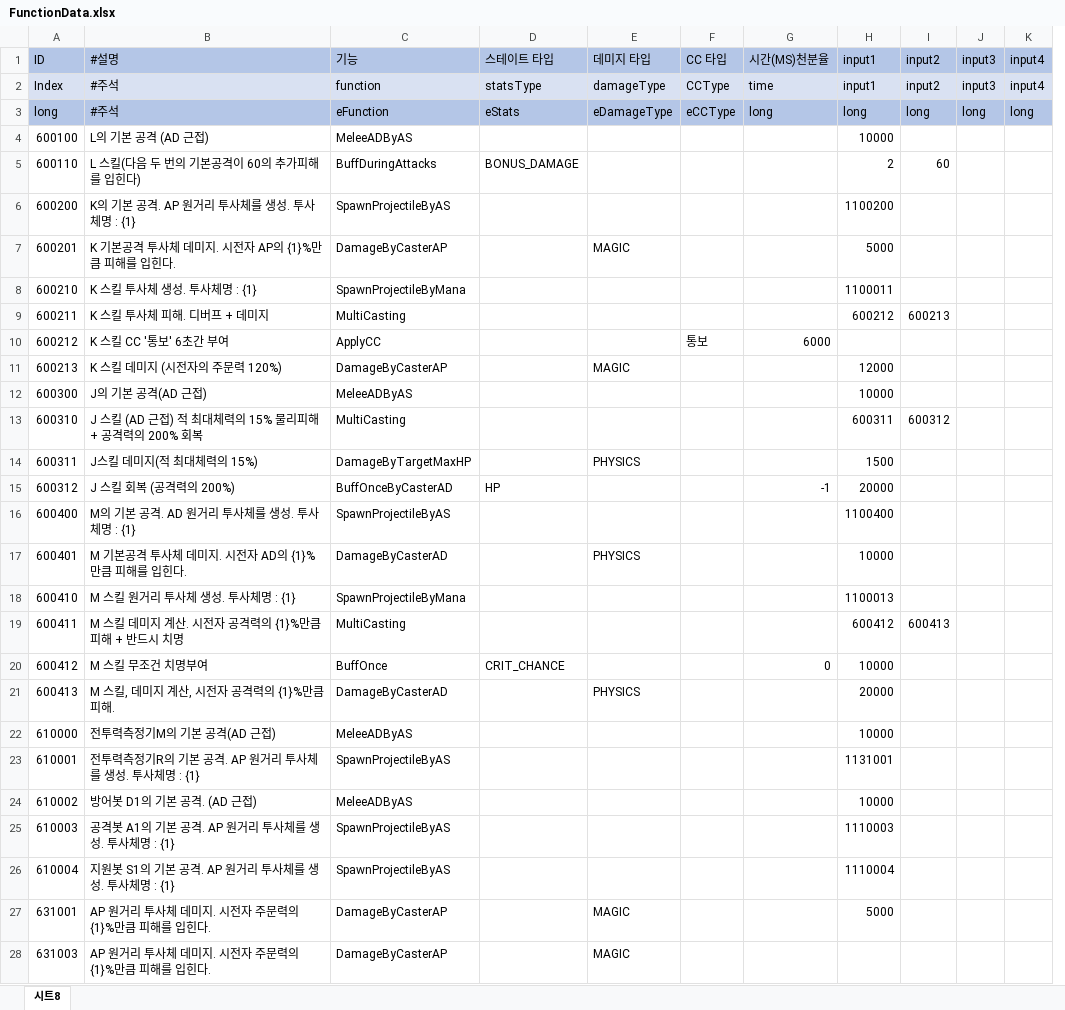
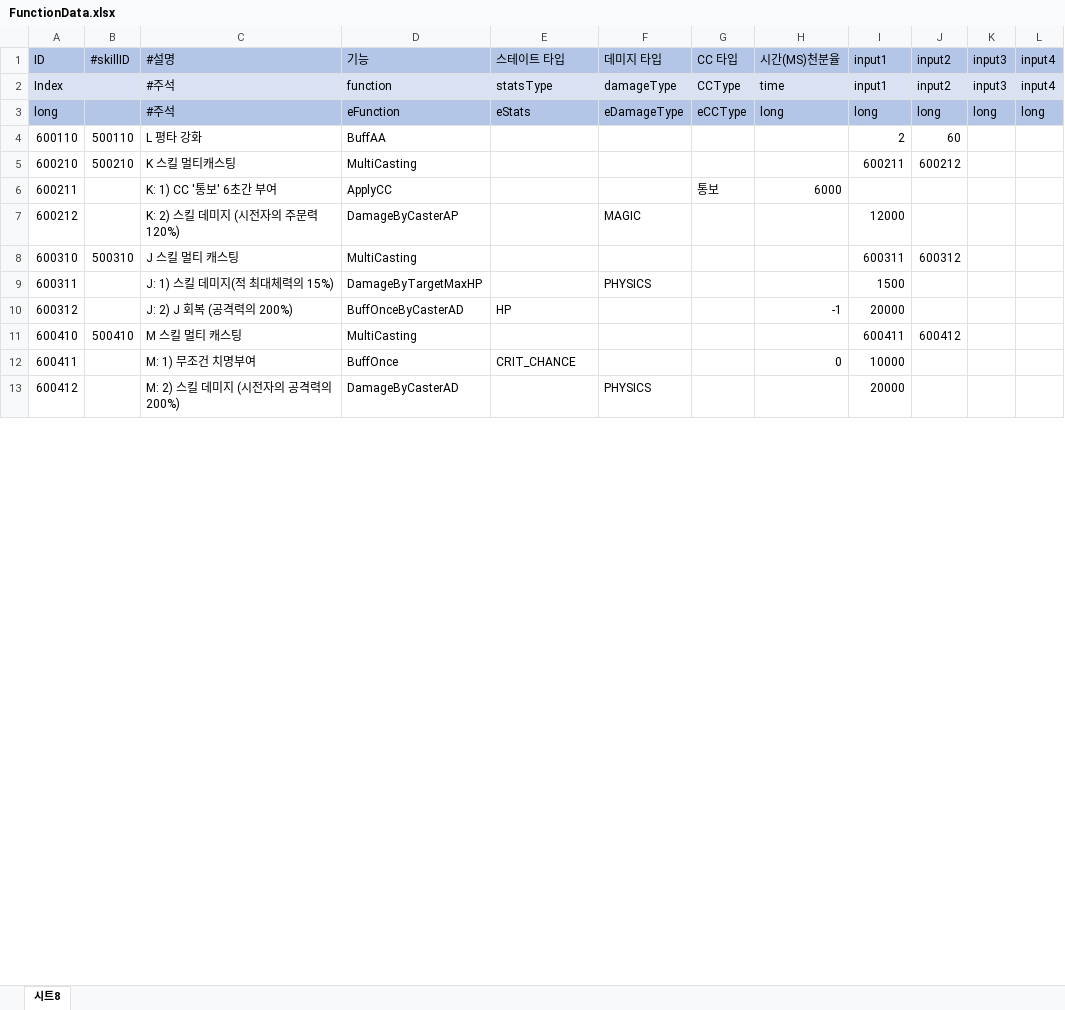
Before and after one commit to leejhee/DG_Project, an Excel workbook: DataGenerator/XLSXS/FunctionData.xlsx, sheet 시트8, drawn as a sheet; only a part is shown; values as stored, in another font and other column widths than the file's, no borders; removed rows and columns are numbered as before the commit, all else as after; the diff covers the shown part only; the diff names each change by its address in the sheet, - before the commit and + after, or states it on an @@ line.

```diff
--- a/DataGenerator/XLSXS/FunctionData.xlsx (sheet 시트8)
+++ b/DataGenerator/XLSXS/FunctionData.xlsx (sheet 시트8)
-column B (#설명), rows 2-3: #주석 | #주석; row 5: L 스킬(다음 두 번의 기본공격이 60의 추가피해를 입힌다); row 8: K 스킬 투사체 생성. 투사체명 : {1}; rows 10-11: K 스킬 CC '통보' 6초간 부여 | K 스킬 데미지 (시전자의 주문력 120%); rows 13-15: J 스킬 (AD 근접) 적 최대체력의 15% 물리피해 + 공격력의 200% 회복 | J스킬 데미지(적 최대체력의 15%) | J 스킬 회복 (공격력의 200%); row 18: M 스킬 원거리 투사체 생성. 투사체명 : {1}; rows 20-21: M 스킬 무조건 치명부여 | M 스킬, 데미지 계산, 시전자 공격력의 {1}%만큼 피해.
+column B (#skillID), rows 4-11: 500110 | 500210 |  |  | 500310 |  |  | 500410
+column C (#설명), rows 2-13: #주석 | #주석 | L 평타 강화 | K 스킬 멀티캐스팅 | K: 1) CC '통보' 6초간 부여 | K: 2) 스킬 데미지 (시전자의 주문력 120%) | J 스킬 멀티 캐스팅 | J: 1) 스킬 데미지(적 최대체력의 15%) | J: 2) J 회복 (공격력의 200%) | M 스킬 멀티 캐스팅 | M: 1) 무조건 치명부여 | M: 2) 스킬 데미지 (시전자의 공격력의 200%)
-column G (시간(MS)천분율), rows 2-3: time | long; row 10: 6000; row 15: -1; row 20: 0
+column H (시간(MS)천분율), rows 2-12: time | long |  |  | 6000 |  |  |  | -1 |  | 0
-row 4: 600100 | L의 기본 공격 (AD 근접) | MeleeADByAS |  |  |  |  | 10000
-D4 (기능): BuffDuringAttacks
+D4 (기능): BuffAA
-E4 (스테이트 타입): BONUS_DAMAGE
+E4 (스테이트 타입): (empty)
-row 6: 600200 | K의 기본 공격. AP 원거리 투사체를 생성. 투사체명 : {1} | SpawnProjectileByAS |  |  |  |  | 1100200
-row 7: 600201 | K 기본공격 투사체 데미지. 시전자 AP의 {1}%만큼 피해를 입힌다. | DamageByCasterAP |  | MAGIC |  |  | 5000
-D5 (기능): SpawnProjectileByMana
+D5 (기능): MultiCasting
-I5 (input1): 1100011
+I5 (input1): 600211
-J5 (input2): (empty)
+J5 (input2): 600212
-row 9: 600211 | K 스킬 투사체 피해. 디버프 + 데미지 | MultiCasting |  |  |  |  | 600212 | 600213
-A6 (ID): 600212
+A6 (ID): 600211
-A7 (ID): 600213
+A7 (ID): 600212
-row 12: 600300 | J의 기본 공격(AD 근접) | MeleeADByAS |  |  |  |  | 10000
-row 16: 600400 | M의 기본 공격. AD 원거리 투사체를 생성. 투사체명 : {1} | SpawnProjectileByAS |  |  |  |  | 1100400
-row 17: 600401 | M 기본공격 투사체 데미지. 시전자 AD의 {1}%만큼 피해를 입힌다. | DamageByCasterAD |  | PHYSICS |  |  | 10000
-D11 (기능): SpawnProjectileByMana
+D11 (기능): MultiCasting
-I11 (input1): 1100013
+I11 (input1): 600411
-J11 (input2): (empty)
+J11 (input2): 600412
-row 19: 600411 | M 스킬 데미지 계산. 시전자 공격력의 {1}%만큼 피해 + 반드시 치명 | MultiCasting |  |  |  |  | 600412 | 600413
-A12 (ID): 600412
+A12 (ID): 600411
-A13 (ID): 600413
+A13 (ID): 600412
-row 22: 610000 | 전투력측정기M의 기본 공격(AD 근접) | MeleeADByAS |  |  |  |  | 10000
-row 23: 610001 | 전투력측정기R의 기본 공격. AP 원거리 투사체를 생성. 투사체명 : {1} | SpawnProjectileByAS |  |  |  |  | 1131001
-row 24: 610002 | 방어봇 D1의 기본 공격. (AD 근접) | MeleeADByAS |  |  |  |  | 10000
-row 25: 610003 | 공격봇 A1의 기본 공격. AP 원거리 투사체를 생성. 투사체명 : {1} | SpawnProjectileByAS |  |  |  |  | 1110003
-row 26: 610004 | 지원봇 S1의 기본 공격. AP 원거리 투사체를 생성. 투사체명 : {1} | SpawnProjectileByAS |  |  |  |  | 1110004
-row 27: 631001 | AP 원거리 투사체 데미지. 시전자 주문력의 {1}%만큼 피해를 입힌다. | DamageByCasterAP |  | MAGIC |  |  | 5000
-row 28: 631003 | AP 원거리 투사체 데미지. 시전자 주문력의 {1}%만큼 피해를 입힌다. | DamageByCasterAP |  | MAGIC
```
Also changed, not shown: 47 added rows and 1 removed row elsewhere in this sheet, 16 other files.
